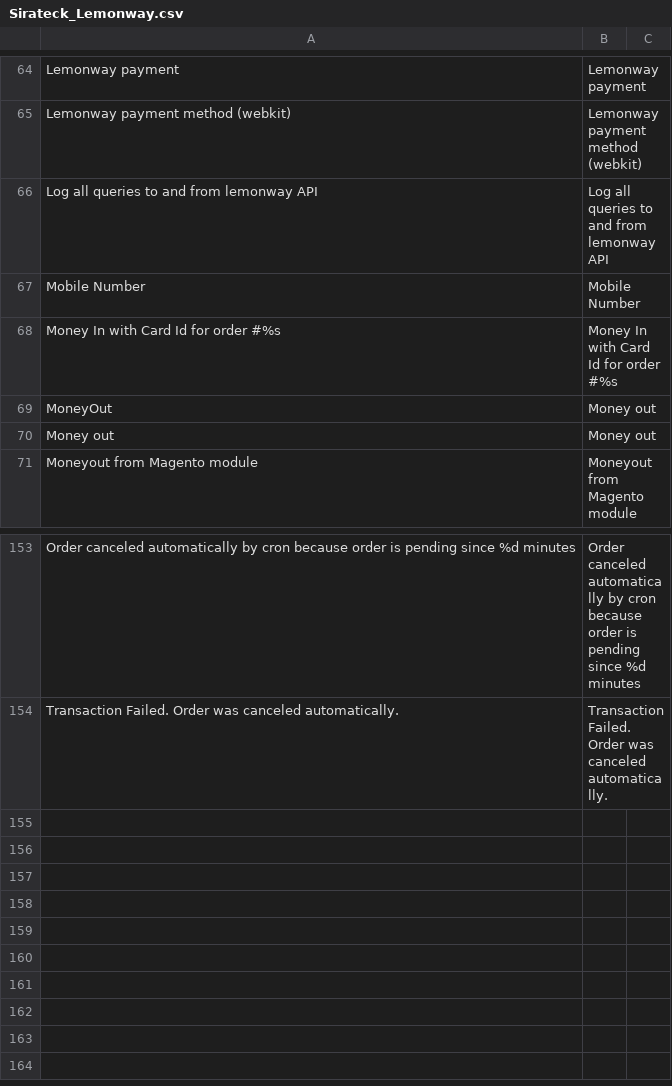
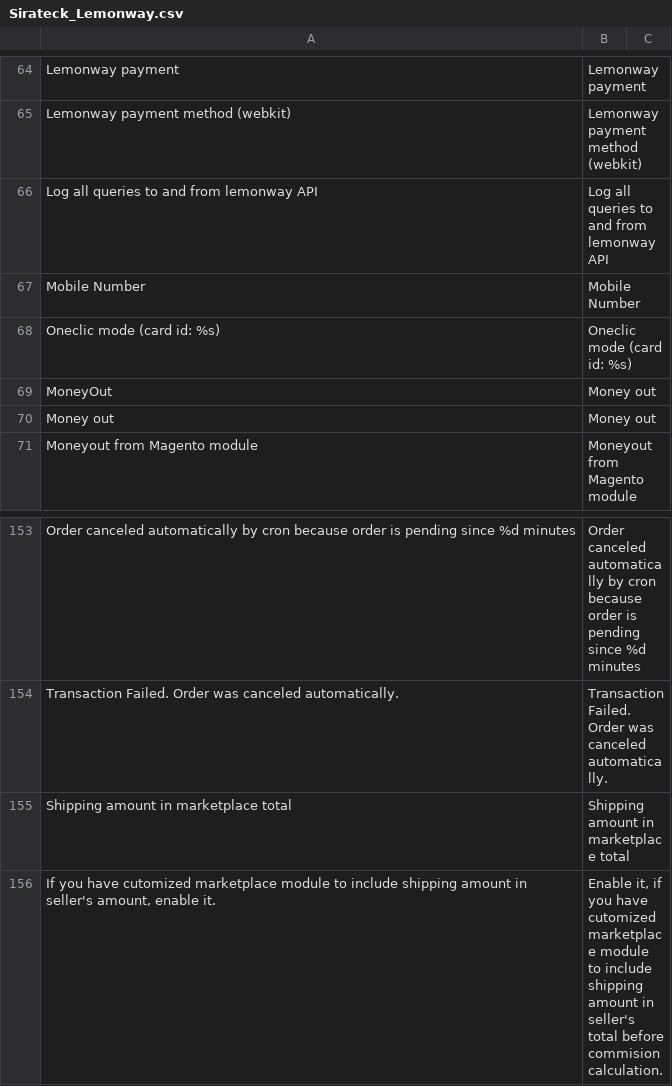
Before and after one commit to lemonwaysas/magento-lemonway-plugin, a CSV file: src/app/locale/en_US/Sirateck_Lemonway.csv, drawn as a sheet; only a part is shown, gaps mark what is left out.

```diff
--- a/src/app/locale/en_US/Sirateck_Lemonway.csv
+++ b/src/app/locale/en_US/Sirateck_Lemonway.csv
@@ -68,3 +68,3 @@
 "Mobile Number","Mobile Number"
-"Money In with Card Id for order #%s","Money In with Card Id for order #%s"
+"Oneclic mode (card id: %s)","Oneclic mode (card id: %s)"
 "MoneyOut","Money out"
@@ -155 +155,3 @@
 "Transaction Failed. Order was canceled automatically.","Transaction Failed. Order was canceled automatically."
+"Shipping amount in marketplace total","Shipping amount in marketplace total"
+"If you have cutomized marketplace module to include shipping amount in seller's amount, enable it.","Enable it, if you have cutomized marketplace module to include shipping amount in seller's total before commision calculation."
```
Also changed, not shown: src/app/locale/fr_FR/Sirateck_Lemonway.csv, 1 other file.
